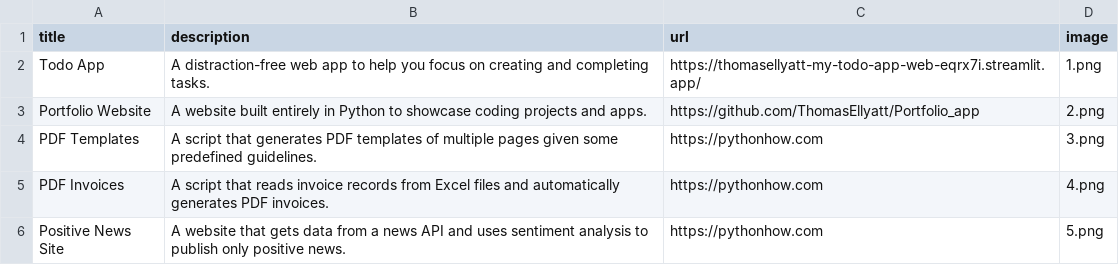
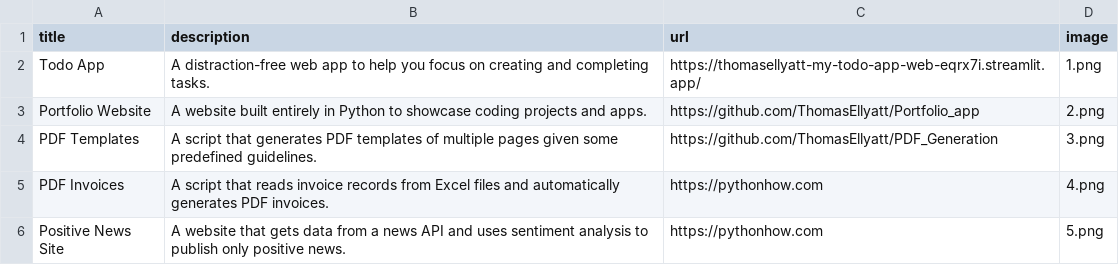
Before and after one commit to ThomasEllyatt/Portfolio_app, a CSV file: data.csv, drawn as a sheet; only a part is shown.

```diff
--- a/data.csv
+++ b/data.csv
@@ -3,3 +3,3 @@ Todo App;A distraction-free web app to help you focus on creating and completing
 Portfolio Website;A website built entirely in Python to showcase coding projects and apps.;https://github.com/ThomasEllyatt/Portfolio_app;2.png
-PDF Templates;A script that generates PDF templates of multiple pages given some predefined guidelines.;https://pythonhow.com;3.png
+PDF Templates;A script that generates PDF templates of multiple pages given some predefined guidelines.;https://github.com/ThomasEllyatt/PDF_Generation;3.png
 PDF Invoices;A script that reads invoice records from Excel files and automatically generates PDF invoices.;https://pythonhow.com;4.png
```
Also changed, not shown: 1 other file.
